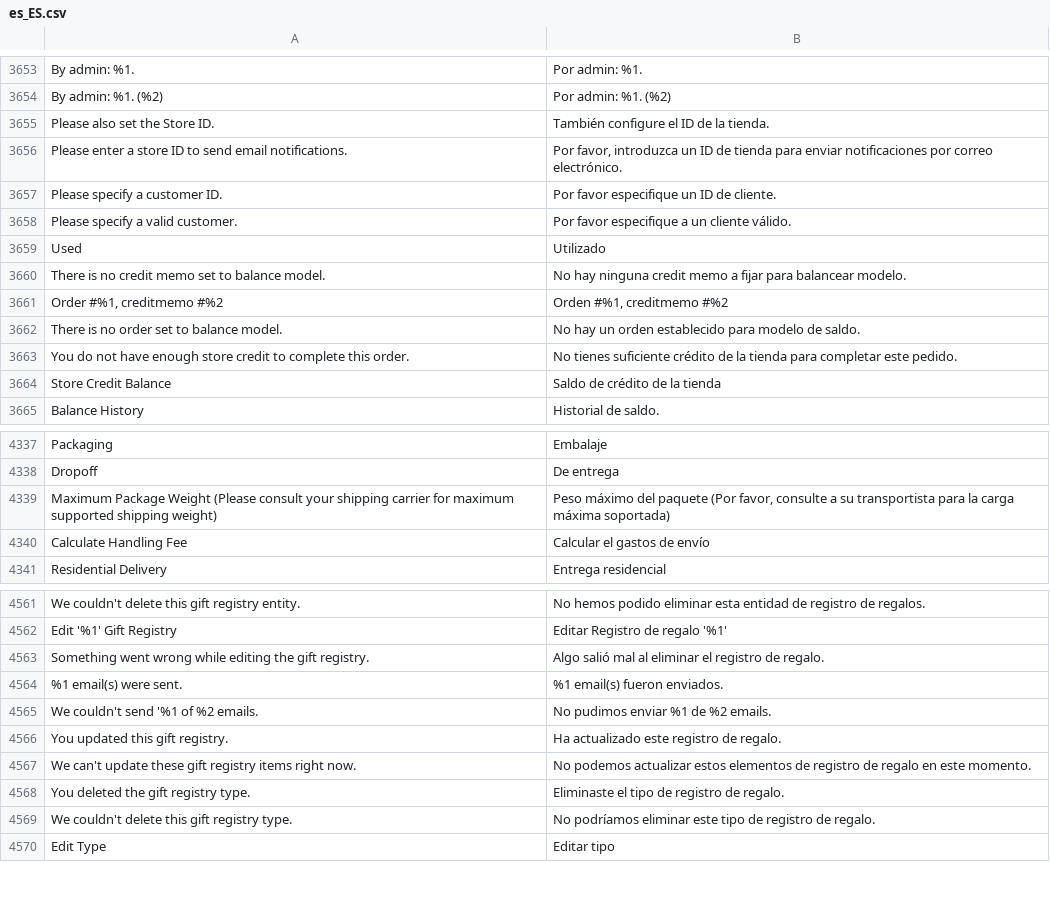
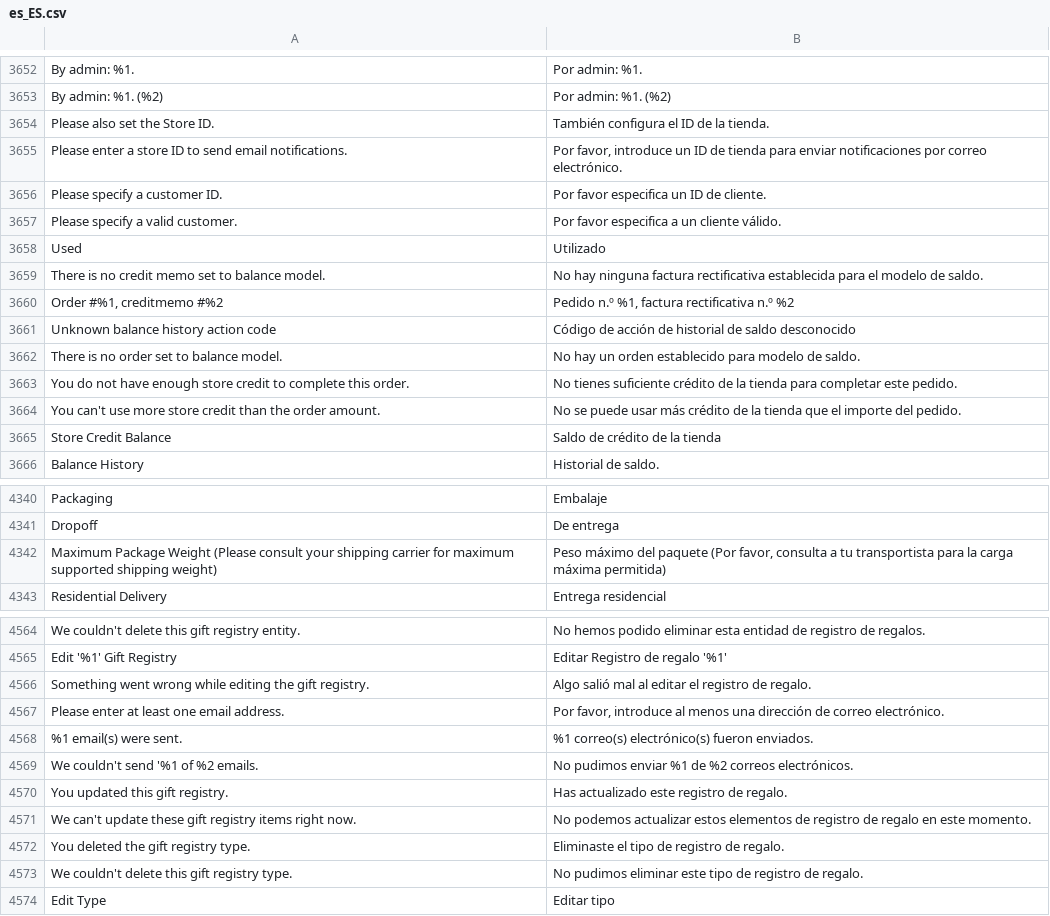
Before and after one commit to magento-l10n/language-es_ES, a CSV file: es_ES.csv, drawn as a sheet; only a part is shown, gaps mark what is left out; removed rows and columns are numbered as before the commit, all else as after; the diff covers the shown part only; the diff names each change by its address in the sheet, - before the commit and + after, or states it on an @@ line.

Commit message:
Updating translations from Crowdin.

```diff
--- a/es_ES.csv
+++ b/es_ES.csv
-B3654: También configure el ID de la tienda.
+B3654: También configura el ID de la tienda.
-B3655: Por favor, introduzca un ID…
+B3655: Por favor, introduce un ID…
-B3656: Por favor especifique un ID de cliente.
+B3656: Por favor especifica un ID de cliente.
-B3657: Por favor especifique a un cliente válido.
+B3657: Por favor especifica a un cliente válido.
-B3659: …hay ninguna credit memo a fijar para balancear modelo.
+B3659: …hay ninguna factura rectificativa establecida para el modelo de saldo.
-B3660: Orden #%1, creditmemo #%2
+B3660: Pedido n.º %1, factura rectificativa n.º %2
+row 3661: Unknown balance history action code | Código de acción de historial de saldo desconocido
+row 3664: You can't use more store credit than the order amount. | No se puede usar más crédito de la tienda que el importe del pedido.
-B4342: …(Por favor, consulte a su transportista para la carga máxima soportada)
+B4342: …(Por favor, consulta a tu transportista para la carga máxima permitida)
-row 4340: Calculate Handling Fee | Calcular el gastos de envío
-B4566: …mal al eliminar el registro…
+B4566: …mal al editar el registro…
+row 4567: Please enter at least one email address. | Por favor, introduce al menos una dirección de correo electrónico.
-B4568: %1 email(s) fueron enviados.
+B4568: %1 correo(s) electrónico(s) fueron enviados.
-B4569: No pudimos enviar %1 de %2 emails.
+B4569: No pudimos enviar %1 de %2 correos electrónicos.
-B4570: Ha actualizado este registro de regalo.
+B4570: Has actualizado este registro de regalo.
-B4573: No podríamos eliminar este…
+B4573: No pudimos eliminar este…
```
Also changed, not shown: 3 added rows, 2 removed rows, 2 moved rows and 8 edited cells elsewhere in this file, 1 other file.
